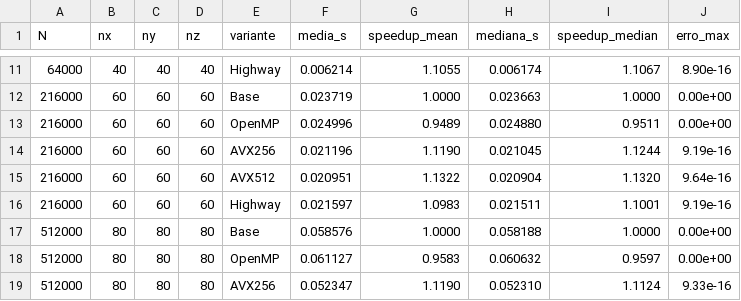
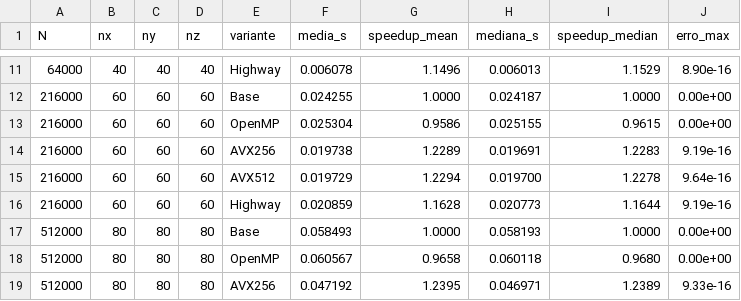
Before and after one commit to gddeazevedo/kernels_vectorization, a CSV file: experiments/spmv/gcc/spmv_runs.csv, drawn as a sheet; only a part is shown, gaps mark what is left out; the diff covers the shown part only.

```diff
--- a/experiments/spmv/gcc/spmv_runs.csv
+++ b/experiments/spmv/gcc/spmv_runs.csv
@@ -11,9 +11,9 @@ N,nx,ny,nz,variante,media_s,speedup_mean,mediana_s,speedup_median,erro_max
-64000,40,40,40,Highway,0.006214,1.1055,0.006174,1.1067,8.90e-16
-216000,60,60,60,Base,0.023719,1.0000,0.023663,1.0000,0.00e+00
-216000,60,60,60,OpenMP,0.024996,0.9489,0.024880,0.9511,0.00e+00
-216000,60,60,60,AVX256,0.021196,1.1190,0.021045,1.1244,9.19e-16
-216000,60,60,60,AVX512,0.020951,1.1322,0.020904,1.1320,9.64e-16
-216000,60,60,60,Highway,0.021597,1.0983,0.021511,1.1001,9.19e-16
-512000,80,80,80,Base,0.058576,1.0000,0.058188,1.0000,0.00e+00
-512000,80,80,80,OpenMP,0.061127,0.9583,0.060632,0.9597,0.00e+00
-512000,80,80,80,AVX256,0.052347,1.1190,0.052310,1.1124,9.33e-16
+64000,40,40,40,Highway,0.006078,1.1496,0.006013,1.1529,8.90e-16
+216000,60,60,60,Base,0.024255,1.0000,0.024187,1.0000,0.00e+00
+216000,60,60,60,OpenMP,0.025304,0.9586,0.025155,0.9615,0.00e+00
+216000,60,60,60,AVX256,0.019738,1.2289,0.019691,1.2283,9.19e-16
+216000,60,60,60,AVX512,0.019729,1.2294,0.019700,1.2278,9.64e-16
+216000,60,60,60,Highway,0.020859,1.1628,0.020773,1.1644,9.19e-16
+512000,80,80,80,Base,0.058493,1.0000,0.058193,1.0000,0.00e+00
+512000,80,80,80,OpenMP,0.060567,0.9658,0.060118,0.9680,0.00e+00
+512000,80,80,80,AVX256,0.047192,1.2395,0.046971,1.2389,9.33e-16
```
Also changed, not shown: 148 edited cells elsewhere in this file, 5 other files.
